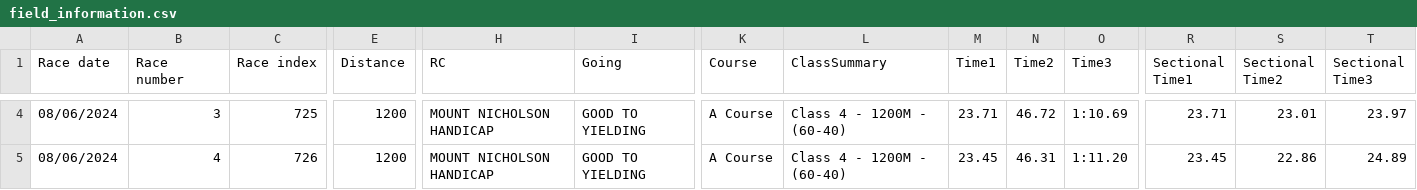
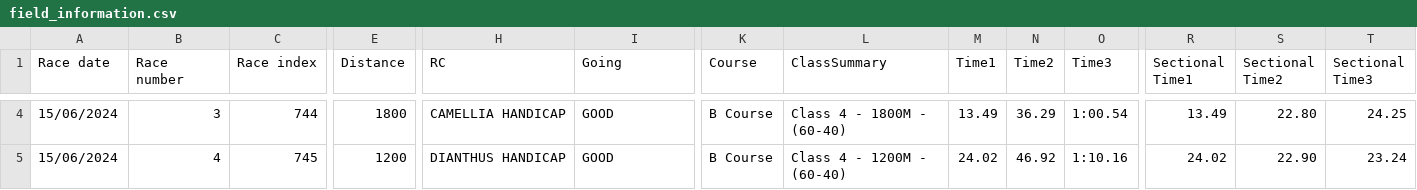
Before and after one commit to Kaihchanwork/cookingscrapping, a CSV file: racing_scraper/field_information.csv, drawn as a sheet; only a part is shown, gaps mark what is left out; the diff covers the shown part only; the diff names each change by its address in the sheet, - before the commit and + after, or states it on an @@ line.

```diff
--- a/racing_scraper/field_information.csv
+++ b/racing_scraper/field_information.csv
-A4:A5 (Race date): 08/06/2024
+A4:A5 (Race date): 15/06/2024
-C4 (Race index): 725
+C4 (Race index): 744
-E4 (Distance): 1200
+E4 (Distance): 1800
-H4 (RC): MOUNT NICHOLSON HANDICAP
+H4 (RC): CAMELLIA HANDICAP
-I4:I5 (Going): GOOD TO YIELDING
+I4:I5 (Going): GOOD
-K4:K5 (Course): A Course
+K4:K5 (Course): B Course
-L4 (ClassSummary): Class 4 - 1200M - (60-40)
+L4 (ClassSummary): Class 4 - 1800M - (60-40)
-M4 (Time1): 23.71
+M4 (Time1): 13.49
-N4 (Time2): 46.72
+N4 (Time2): 36.29
-O4 (Time3): 1:10.69
+O4 (Time3): 1:00.54
-R4 (Sectional Time1): 23.71
+R4 (Sectional Time1): 13.49
-S4 (Sectional Time2): 23.01
+S4 (Sectional Time2): 22.80
-T4 (Sectional Time3): 23.97
+T4 (Sectional Time3): 24.25
-C5 (Race index): 726
+C5 (Race index): 745
-H5 (RC): MOUNT NICHOLSON HANDICAP
+H5 (RC): DIANTHUS HANDICAP
-M5 (Time1): 23.45
+M5 (Time1): 24.02
-N5 (Time2): 46.31
+N5 (Time2): 46.92
-O5 (Time3): 1:11.20
+O5 (Time3): 1:10.16
-R5 (Sectional Time1): 23.45
+R5 (Sectional Time1): 24.02
-S5 (Sectional Time2): 22.86
+S5 (Sectional Time2): 22.90
-T5 (Sectional Time3): 24.89
+T5 (Sectional Time3): 23.24
```
Also changed, not shown: 111 edited cells elsewhere in this file, 8 other files.
